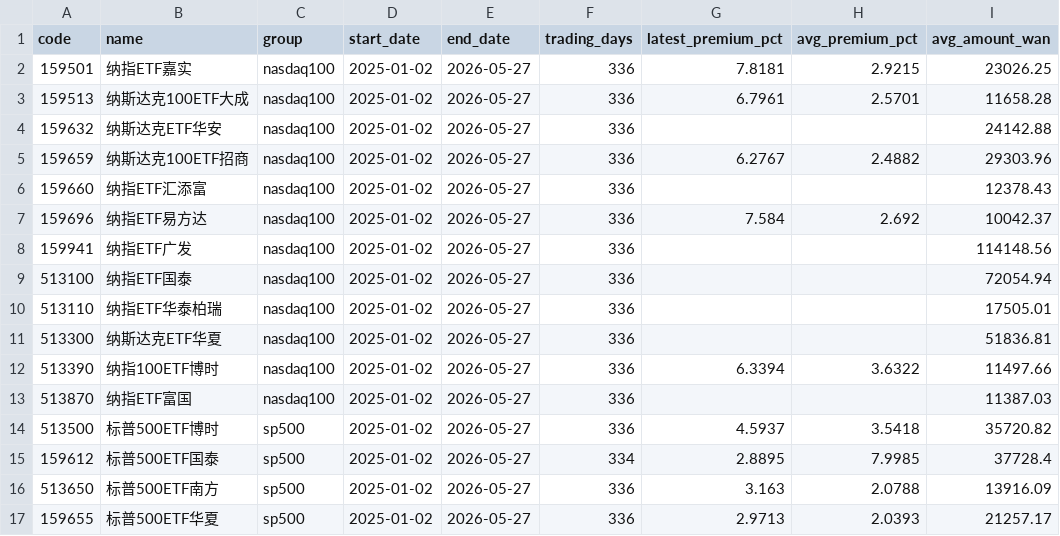
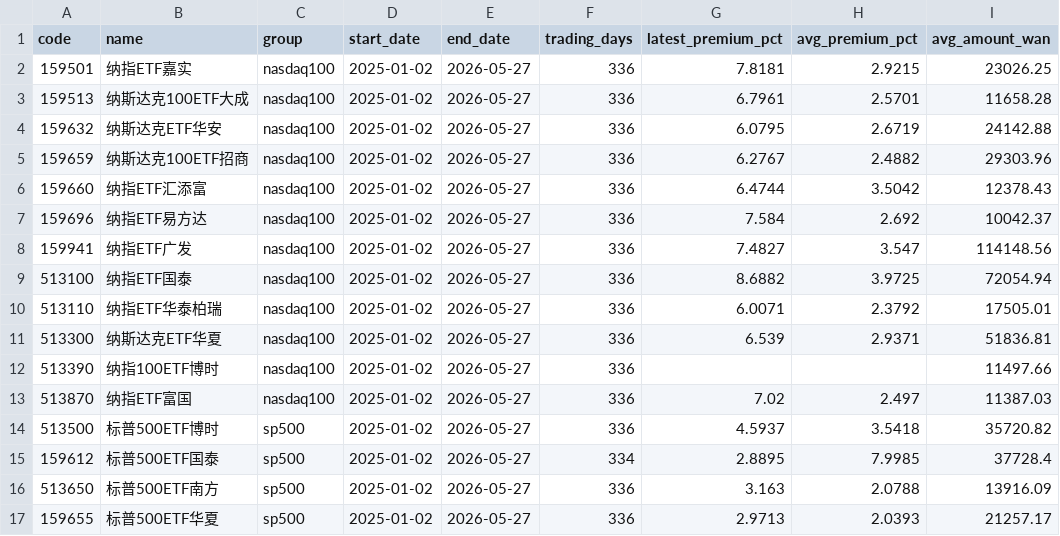
Before and after one commit to laoganbu1657-hash/nasdaq-etf-monitor, a CSV file: data/summary.csv, drawn as a sheet.

```diff
--- a/data/summary.csv
+++ b/data/summary.csv
@@ -3,12 +3,12 @@ code,name,group,start_date,end_date,trading_days,latest_premium_pct,avg_premium_
 159513,纳斯达克100ETF大成,nasdaq100,2025-01-02,2026-05-27,336,6.7961,2.5701,11658.28
-159632,纳斯达克ETF华安,nasdaq100,2025-01-02,2026-05-27,336,,,24142.88
+159632,纳斯达克ETF华安,nasdaq100,2025-01-02,2026-05-27,336,6.0795,2.6719,24142.88
 159659,纳斯达克100ETF招商,nasdaq100,2025-01-02,2026-05-27,336,6.2767,2.4882,29303.96
-159660,纳指ETF汇添富,nasdaq100,2025-01-02,2026-05-27,336,,,12378.43
+159660,纳指ETF汇添富,nasdaq100,2025-01-02,2026-05-27,336,6.4744,3.5042,12378.43
 159696,纳指ETF易方达,nasdaq100,2025-01-02,2026-05-27,336,7.584,2.692,10042.37
-159941,纳指ETF广发,nasdaq100,2025-01-02,2026-05-27,336,,,114148.56
-513100,纳指ETF国泰,nasdaq100,2025-01-02,2026-05-27,336,,,72054.94
-513110,纳指ETF华泰柏瑞,nasdaq100,2025-01-02,2026-05-27,336,,,17505.01
-513300,纳斯达克ETF华夏,nasdaq100,2025-01-02,2026-05-27,336,,,51836.81
-513390,纳指100ETF博时,nasdaq100,2025-01-02,2026-05-27,336,6.3394,3.6322,11497.66
-513870,纳指ETF富国,nasdaq100,2025-01-02,2026-05-27,336,,,11387.03
+159941,纳指ETF广发,nasdaq100,2025-01-02,2026-05-27,336,7.4827,3.547,114148.56
+513100,纳指ETF国泰,nasdaq100,2025-01-02,2026-05-27,336,8.6882,3.9725,72054.94
+513110,纳指ETF华泰柏瑞,nasdaq100,2025-01-02,2026-05-27,336,6.0071,2.3792,17505.01
+513300,纳斯达克ETF华夏,nasdaq100,2025-01-02,2026-05-27,336,6.539,2.9371,51836.81
+513390,纳指100ETF博时,nasdaq100,2025-01-02,2026-05-27,336,,,11497.66
+513870,纳指ETF富国,nasdaq100,2025-01-02,2026-05-27,336,7.02,2.497,11387.03
 513500,标普500ETF博时,sp500,2025-01-02,2026-05-27,336,4.5937,3.5418,35720.82
```
Also changed, not shown: 3 other files.
